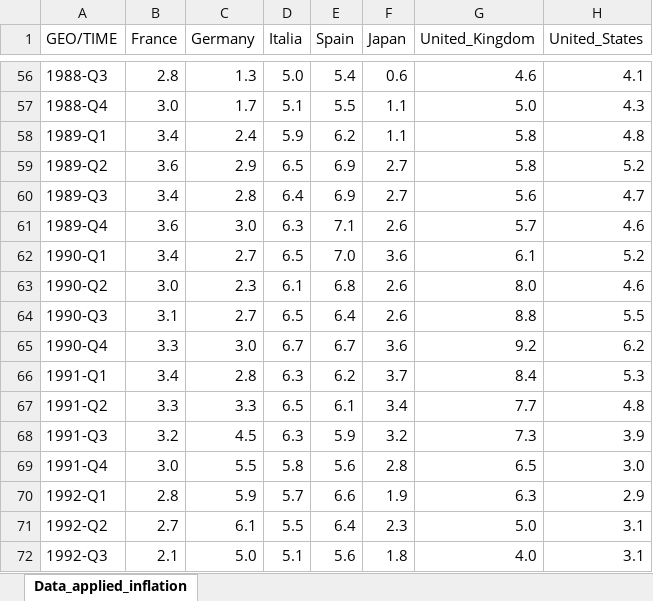
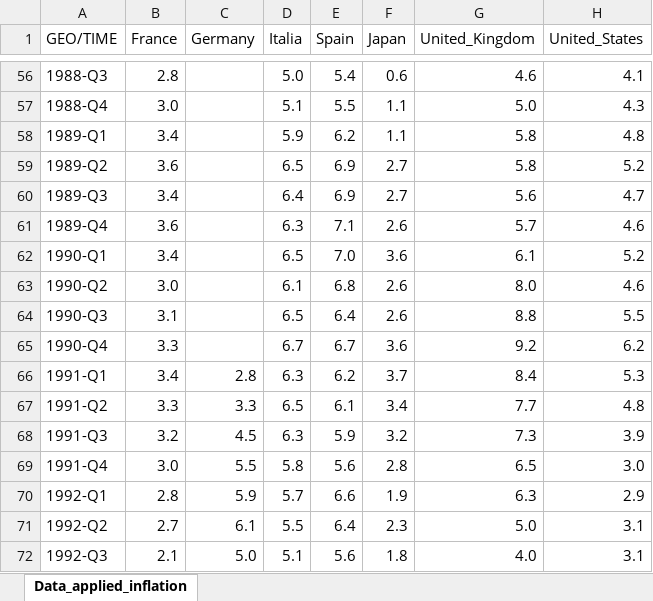
Before and after one commit to ThoGonc/applied_macroeconometric, an Excel workbook: Data_applied_inflation.xlsx, sheet Data_applied_inflation, drawn as a sheet; only a part is shown, gaps mark what is left out; values as stored, in another font and other column widths than the file's, no borders; the diff covers the shown part only; the diff names each change by its address in the sheet, - before the commit and + after, or states it on an @@ line.

```diff
--- a/Data_applied_inflation.xlsx (sheet Data_applied_inflation)
+++ b/Data_applied_inflation.xlsx (sheet Data_applied_inflation)
-C56 (Germany): 1.3
+C56 (Germany): (empty)
-C57 (Germany): 1.7
+C57 (Germany): (empty)
-C58 (Germany): 2.4
+C58 (Germany): (empty)
-C59 (Germany): 2.9
+C59 (Germany): (empty)
-C60 (Germany): 2.8
+C60 (Germany): (empty)
-C61 (Germany): 3.0
+C61 (Germany): (empty)
-C62 (Germany): 2.7
+C62 (Germany): (empty)
-C63 (Germany): 2.3
+C63 (Germany): (empty)
-C64 (Germany): 2.7
+C64 (Germany): (empty)
-C65 (Germany): 3.0
+C65 (Germany): (empty)
```
Also changed, not shown: 54 edited cells elsewhere in this sheet, 2 other files.
